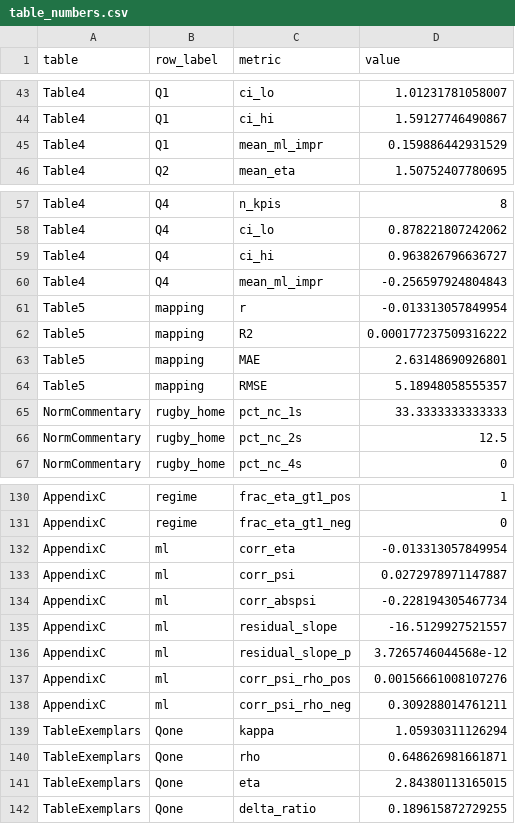
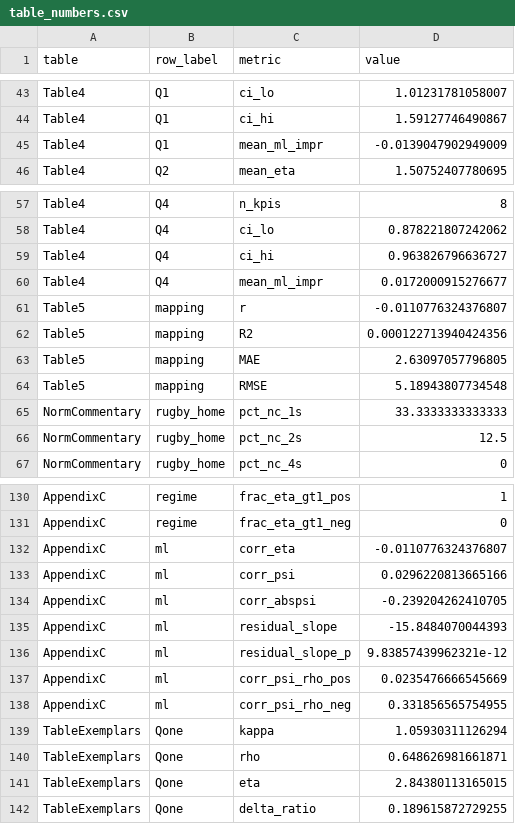
Before and after one commit to AroundInteger/pef-empirical, a CSV file: scripts/paper_pipeline/outputs/table_numbers.csv, drawn as a sheet; only a part is shown, gaps mark what is left out.

```diff
--- a/scripts/paper_pipeline/outputs/table_numbers.csv
+++ b/scripts/paper_pipeline/outputs/table_numbers.csv
@@ -44,3 +44,3 @@ Table4,Q1,ci_lo,1.01231781058007
 Table4,Q1,ci_hi,1.59127746490867
-Table4,Q1,mean_ml_impr,0.159886442931529
+Table4,Q1,mean_ml_impr,-0.0139047902949009
 Table4,Q2,mean_eta,1.50752407780695
@@ -59,7 +59,7 @@ Table4,Q4,ci_lo,0.878221807242062
 Table4,Q4,ci_hi,0.963826796636727
-Table4,Q4,mean_ml_impr,-0.256597924804843
-Table5,mapping,r,-0.013313057849954
-Table5,mapping,R2,0.000177237509316222
-Table5,mapping,MAE,2.63148690926801
-Table5,mapping,RMSE,5.18948058555357
+Table4,Q4,mean_ml_impr,0.0172000915276677
+Table5,mapping,r,-0.0110776324376807
+Table5,mapping,R2,0.000122713940424356
+Table5,mapping,MAE,2.63097057796805
+Table5,mapping,RMSE,5.18943807734548
 NormCommentary,rugby_home,pct_nc_1s,33.3333333333333
@@ -131,9 +131,9 @@ AppendixC,regime,frac_eta_gt1_pos,1
 AppendixC,regime,frac_eta_gt1_neg,0
-AppendixC,ml,corr_eta,-0.013313057849954
-AppendixC,ml,corr_psi,0.0272978971147887
-AppendixC,ml,corr_abspsi,-0.228194305467734
-AppendixC,ml,residual_slope,-16.5129927521557
-AppendixC,ml,residual_slope_p,3.7265746044568e-12
-AppendixC,ml,corr_psi_rho_pos,0.00156661008107276
-AppendixC,ml,corr_psi_rho_neg,0.309288014761211
+AppendixC,ml,corr_eta,-0.0110776324376807
+AppendixC,ml,corr_psi,0.0296220813665166
+AppendixC,ml,corr_abspsi,-0.239204262410705
+AppendixC,ml,residual_slope,-15.8484070044393
+AppendixC,ml,residual_slope_p,9.83857439962321e-12
+AppendixC,ml,corr_psi_rho_pos,0.0235476666545669
+AppendixC,ml,corr_psi_rho_neg,0.331856565754955
 TableExemplars,Qone,kappa,1.05930311126294
```
Also changed, not shown: scripts/paper_pipeline/outputs/finalize_kpi_information.csv, scripts/paper_pipeline/outputs/finalize_q4_bayes_gap.csv, 24 other files.
